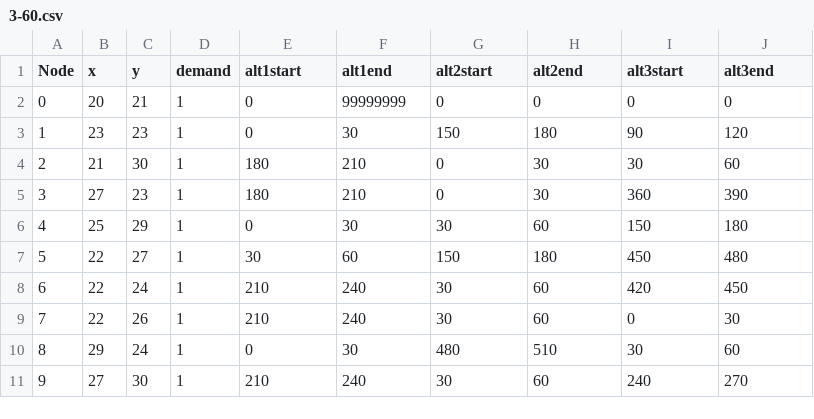
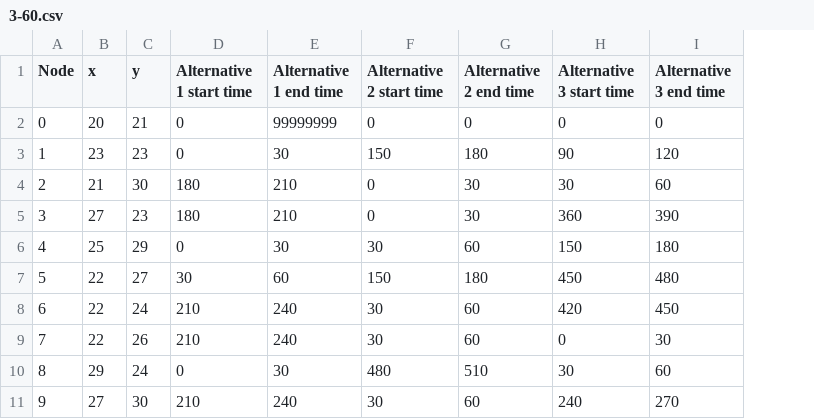
Before and after one commit to burakgulmez/Multi-objective-VRP-with-multiple-time-windows, a CSV file: 3-60.csv, drawn as a sheet; only a part is shown; removed rows and columns are numbered as before the commit, all else as after; the diff names each change by its address in the sheet, - before the commit and + after, or states it on an @@ line.

```diff
--- a/3-60.csv
+++ b/3-60.csv
-column D (demand), rows 2-11: all 1
-D1: alt1start
+D1: Alternative 1 start time
-E1: alt1end
+E1: Alternative 1 end time
-F1: alt2start
+F1: Alternative 2 start time
-G1: alt2end
+G1: Alternative 2 end time
-H1: alt3start
+H1: Alternative 3 start time
-I1: alt3end
+I1: Alternative 3 end time
```
Also changed, not shown: 4-40.csv, 5-30.csv, 1 other file.
